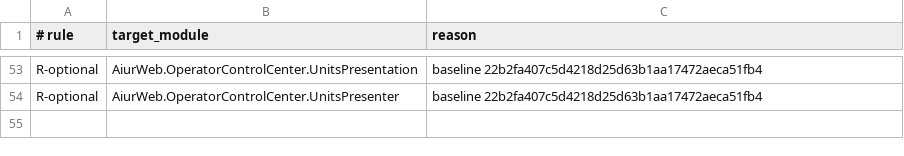
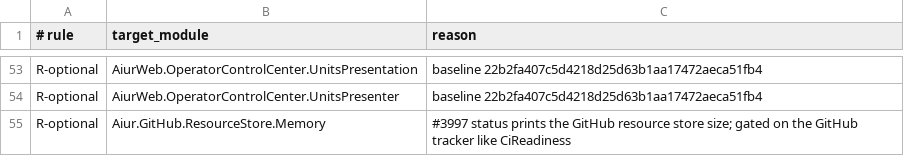
Before and after one commit to aiur-team/aiur, a TSV file: scripts/components/allowlist/control-cli.tsv, drawn as a sheet; only a part is shown, gaps mark what is left out; the diff names each change by its address in the sheet, - before the commit and + after, or states it on an @@ line.

Commit message:
Bound GitHub resource store memory

```diff
--- a/scripts/components/allowlist/control-cli.tsv
+++ b/scripts/components/allowlist/control-cli.tsv
+row 55: R-optional | Aiur.GitHub.ResourceStore.Memory | #3997 status prints the GitHub resource store size; gated on the GitHub tracker like CiReadiness
```
Also changed, not shown: 5 other files.
